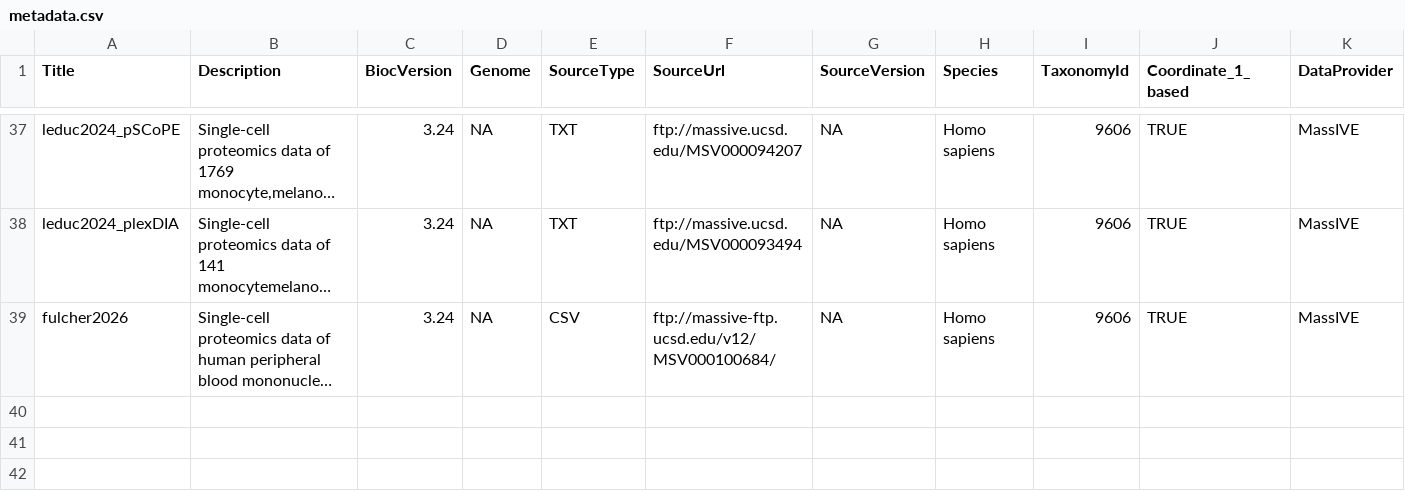
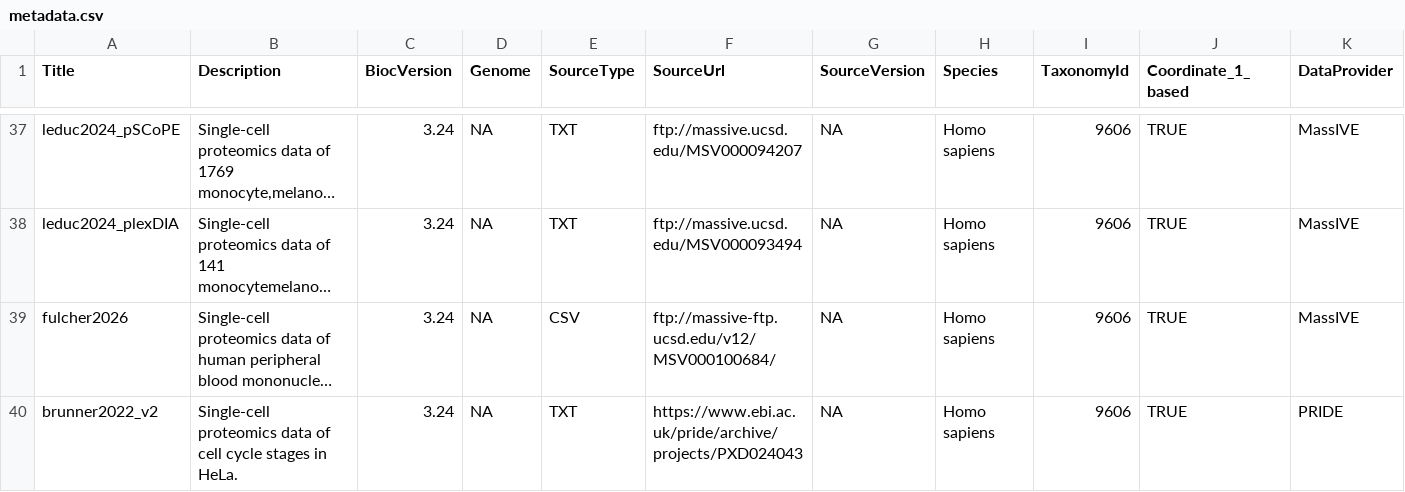
Before and after one commit to UCLouvain-CBIO/scpdata, a CSV file: inst/extdata/metadata.csv, drawn as a sheet; only a part is shown, gaps mark what is left out; long unchanged cells end in …; rows hold the shown columns only; the diff names each change by its address in the sheet, - before the commit and + after, or states it on an @@ line.

Commit message:
add brunner2022_v2 dataset

```diff
--- a/inst/extdata/metadata.csv
+++ b/inst/extdata/metadata.csv
+row 40: brunner2022_v2 | Single-cell proteomics data of cell cycle stages in HeLa. | 3.24 | NA | TXT | https://www.ebi.ac.uk/pride/archive/projects/PXD024043 | NA | Homo sapiens | 9606 | TRUE | PRIDE
```
Also changed, not shown: 5 other files.
